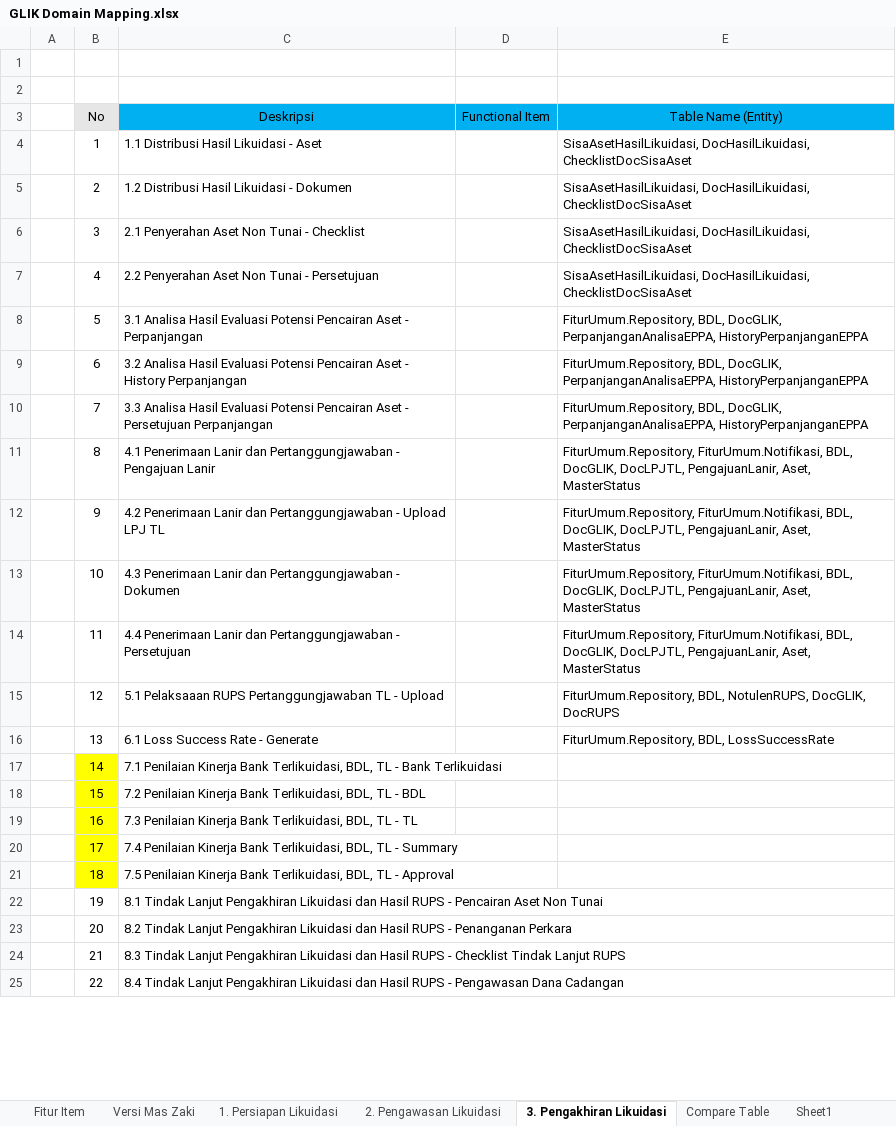
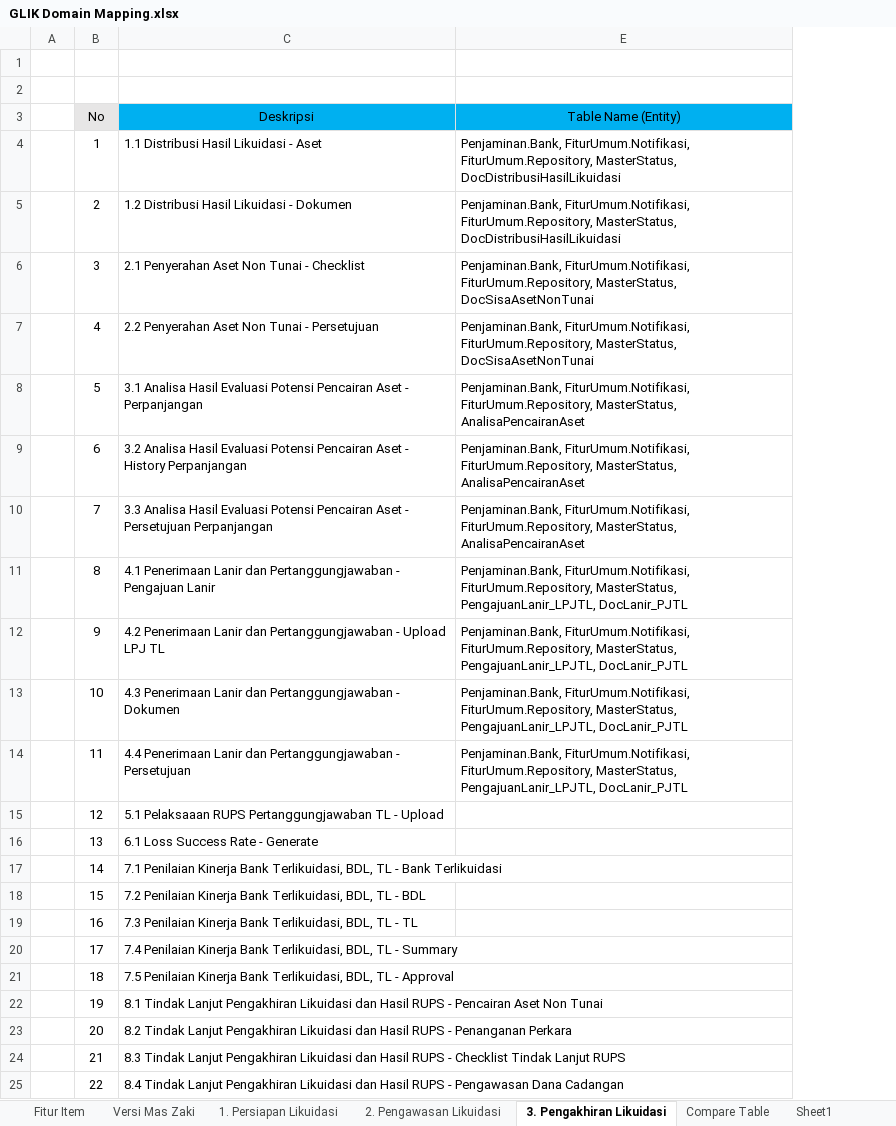
Before and after one commit to reshafahlevi/GLIK-DM, an Excel workbook: GLIK Domain Mapping.xlsx, sheet 3. Pengakhiran Likuidasi, drawn as a sheet; only a part is shown; values as stored, in another font and other column widths than the file's, no borders; the diff names each change by its address in the sheet, - before the commit and + after, or states it on an @@ line.

```diff
--- a/GLIK Domain Mapping.xlsx (sheet 3. Pengakhiran Likuidasi)
+++ b/GLIK Domain Mapping.xlsx (sheet 3. Pengakhiran Likuidasi)
@@ column D (Functional Item) hidden, empty @@
-E4:E5 (Table Name (Entity)): SisaAsetHasilLikuidasi, DocHasilLikuidasi, ChecklistDocSisaAset
+E4:E5 (Table Name (Entity)): Penjaminan.Bank, FiturUmum.Notifikasi, FiturUmum.Repository, MasterStatus, DocDistribusiHasilLikuidasi
-E6:E7 (Table Name (Entity)): SisaAsetHasilLikuidasi, DocHasilLikuidasi, ChecklistDocSisaAset
+E6:E7 (Table Name (Entity)): Penjaminan.Bank, FiturUmum.Notifikasi, FiturUmum.Repository, MasterStatus, DocSisaAsetNonTunai
-E8:E10 (Table Name (Entity)): FiturUmum.Repository, BDL, DocGLIK, PerpanjanganAnalisaEPPA, HistoryPerpanjanganEPPA
+E8:E10 (Table Name (Entity)): Penjaminan.Bank, FiturUmum.Notifikasi, FiturUmum.Repository, MasterStatus, AnalisaPencairanAset
-E11:E14 (Table Name (Entity)): FiturUmum.Repository, FiturUmum.Notifikasi, BDL, DocGLIK, DocLPJTL, PengajuanLanir, Aset, MasterStatus
+E11:E14 (Table Name (Entity)): Penjaminan.Bank, FiturUmum.Notifikasi, FiturUmum.Repository, MasterStatus, PengajuanLanir_LPJTL, DocLanir_PJTL
-E15 (Table Name (Entity)): FiturUmum.Repository, BDL, NotulenRUPS, DocGLIK, DocRUPS
+E15 (Table Name (Entity)): (empty)
-E16 (Table Name (Entity)): FiturUmum.Repository, BDL, LossSuccessRate
+E16 (Table Name (Entity)): (empty)
-B17:B21 fill: #FFFF00
+B17:B21 fill: none
```
Also changed, not shown: 6 other files.
